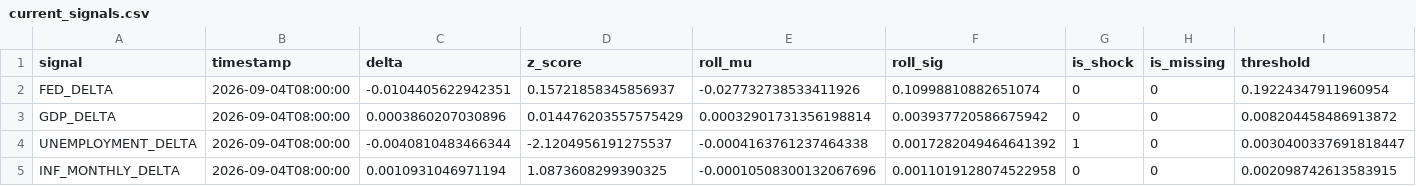
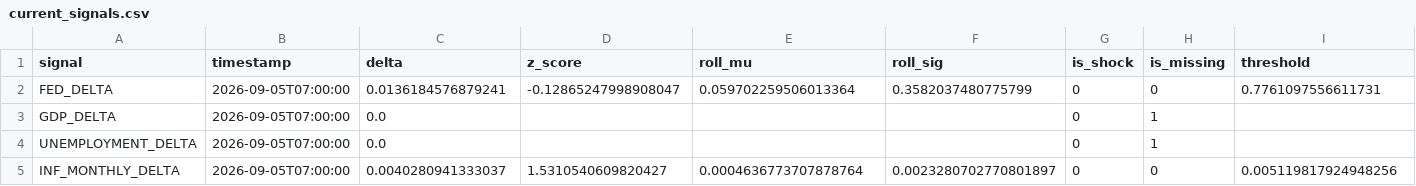
Before and after one commit to flyingduck0/ML_Seminar_Project, a CSV file: results/current_signals.csv, drawn as a sheet.

```diff
--- a/results/current_signals.csv
+++ b/results/current_signals.csv
@@ -1,5 +1,5 @@
 signal,timestamp,delta,z_score,roll_mu,roll_sig,is_shock,is_missing,threshold
-FED_DELTA,2026-09-04T08:00:00,-0.0104405622942351,0.15721858345856937,-0.027732738533411926,0.10998810882651074,0,0,0.19224347911960954
-GDP_DELTA,2026-09-04T08:00:00,0.0003860207030896,0.014476203557575429,0.00032901731356198814,0.003937720586675942,0,0,0.008204458486913872
-UNEMPLOYMENT_DELTA,2026-09-04T08:00:00,-0.0040810483466344,-2.1204956191275537,-0.0004163761237464338,0.0017282049464641392,1,0,0.0030400337691818447
-INF_MONTHLY_DELTA,2026-09-04T08:00:00,0.0010931046971194,1.0873608299390325,-0.00010508300132067696,0.0011019128074522958,0,0,0.002098742613583915
+FED_DELTA,2026-09-05T07:00:00,0.0136184576879241,-0.12865247998908047,0.059702259506013364,0.3582037480775799,0,0,0.7761097556611731
+GDP_DELTA,2026-09-05T07:00:00,0.0,,,,0,1,
+UNEMPLOYMENT_DELTA,2026-09-05T07:00:00,0.0,,,,0,1,
+INF_MONTHLY_DELTA,2026-09-05T07:00:00,0.0040280941333037,1.5310540609820427,0.0004636773707878764,0.0023280702770801897,0,0,0.005119817924948256
```
Also changed, not shown: results/results_backtest.csv, results/results_feature_importance.csv, 9 other files.
